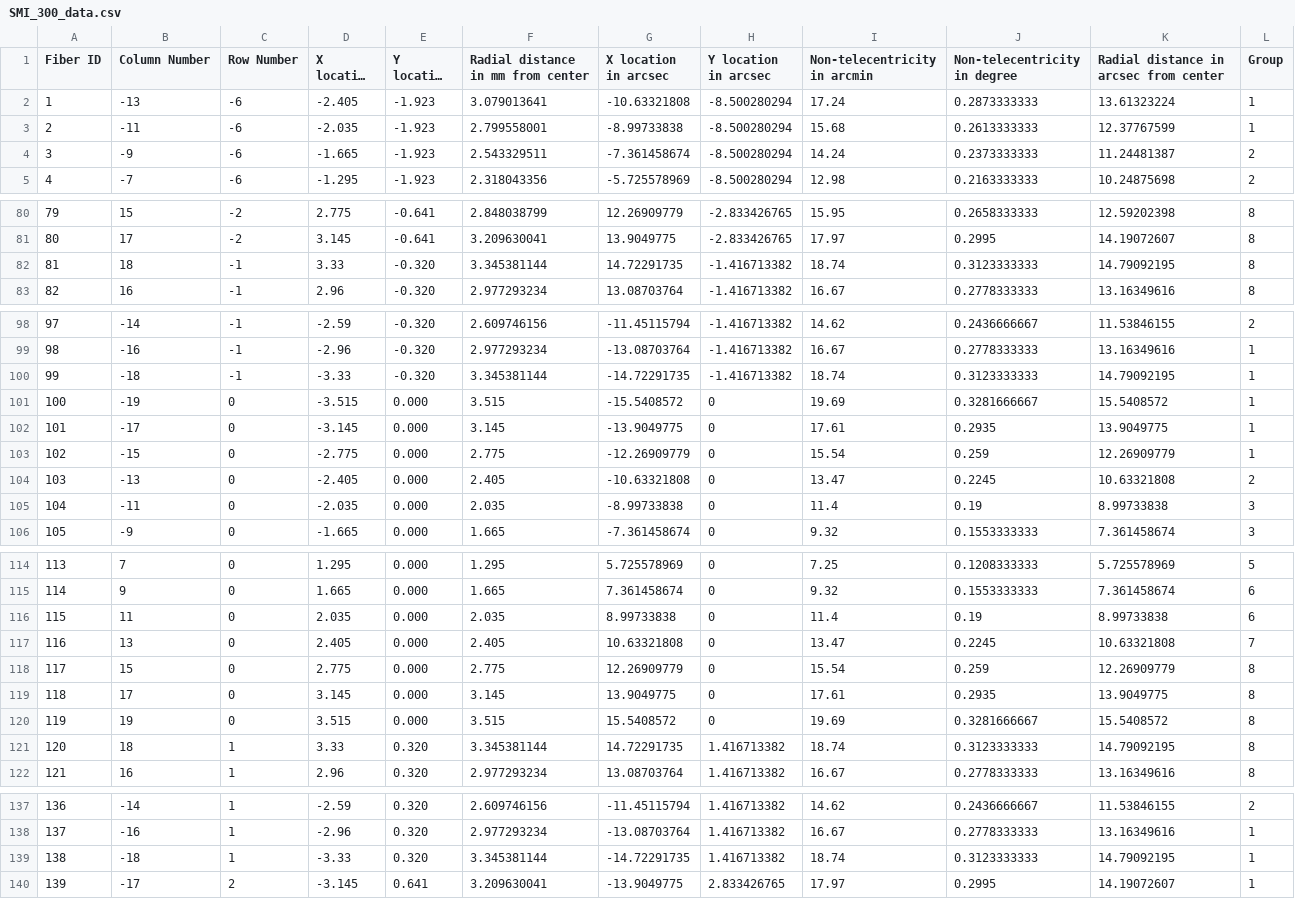
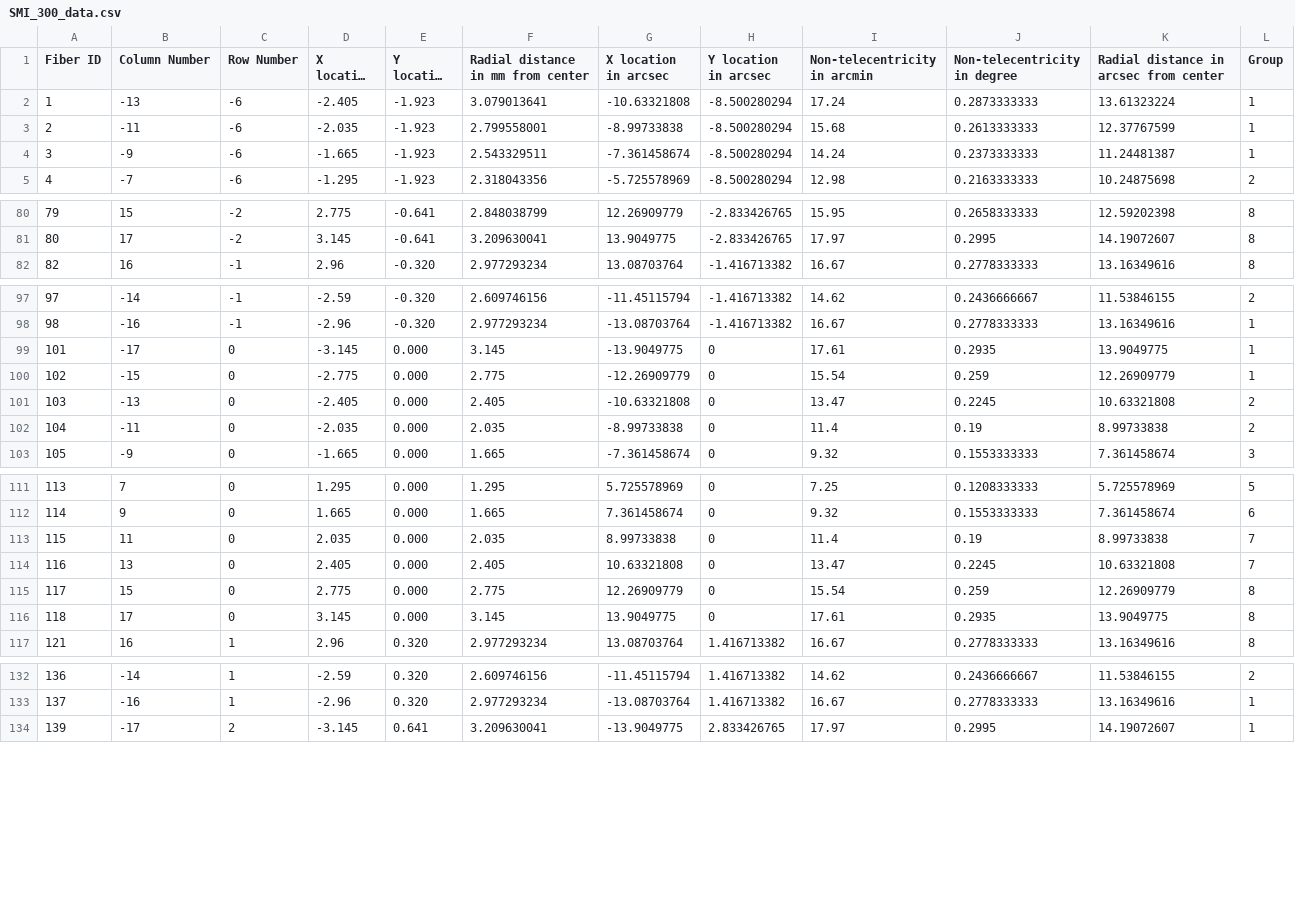
Before and after one commit to nicolas-erasmus/rss_ifu, a CSV file: SMI_300_data.csv, drawn as a sheet; only a part is shown, gaps mark what is left out; long unchanged cells end in …; removed rows and columns are numbered as before the commit, all else as after; the diff covers the shown part only; the diff names each change by its address in the sheet, - before the commit and + after, or states it on an @@ line.

Commit message:
updated groups for object aperture

```diff
--- a/SMI_300_data.csv
+++ b/SMI_300_data.csv
-L4 (Group): 2
+L4 (Group): 1
-row 82: 81 | 18 | -1 | 3.33 | -0.320 | 3.345381144 | 14.72291735 | -1.416713382 | 18.74 | 0.3123333333 | 14.79092195 | 8
-row 100: 99 | -18 | -1 | -3.33 | -0.320 | 3.345381144 | -14.72291735 | -1.416713382 | 18.74 | 0.3123333333 | 14.79092195 | 1
-row 101: 100 | -19 | 0 | -3.515 | 0.000 | 3.515 | -15.5408572 | 0 | 19.69 | 0.3281666667 | 15.5408572 | 1
-L102 (Group): 3
+L102 (Group): 2
-L113 (Group): 6
+L113 (Group): 7
-row 120: 119 | 19 | 0 | 3.515 | 0.000 | 3.515 | 15.5408572 | 0 | 19.69 | 0.3281666667 | 15.5408572 | 8
-row 121: 120 | 18 | 1 | 3.33 | 0.320 | 3.345381144 | 14.72291735 | 1.416713382 | 18.74 | 0.3123333333 | 14.79092195 | 8
-row 139: 138 | -18 | 1 | -3.33 | 0.320 | 3.345381144 | -14.72291735 | 1.416713382 | 18.74 | 0.3123333333 | 14.79092195 | 1
```
Also changed, not shown: 5 edited cells elsewhere in this file.
